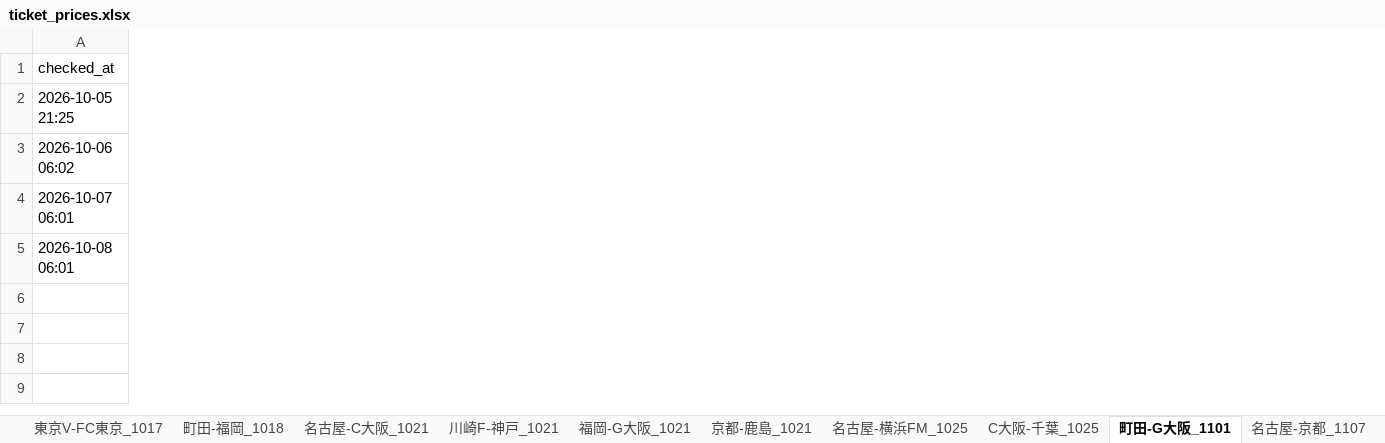
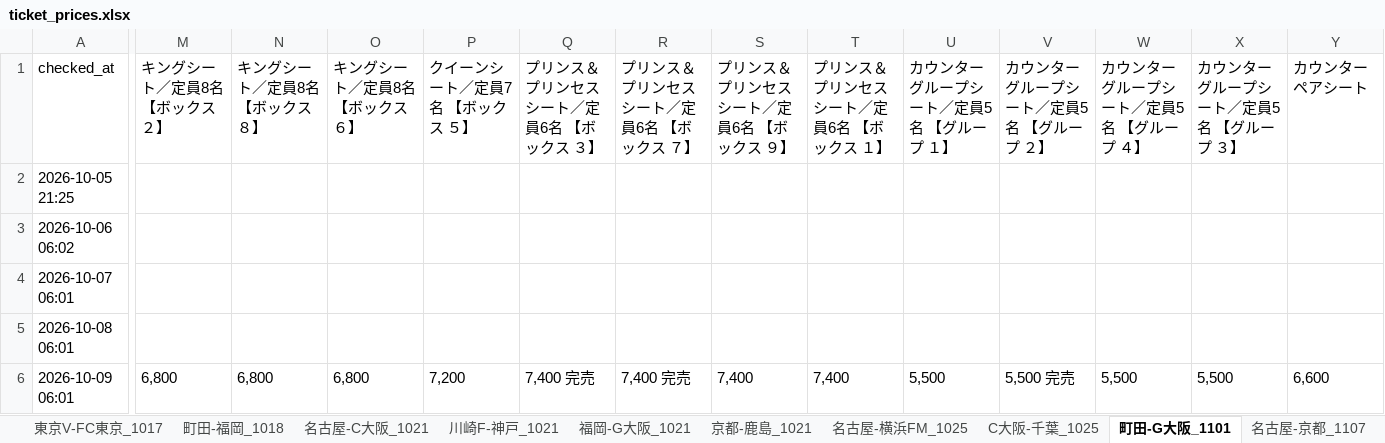
Before and after one commit to bladesofsteel-19/Jticket-monitor, an Excel workbook: ticket_prices.xlsx, sheet 町田-G大阪_1101, drawn as a sheet; only a part is shown, gaps mark what is left out; values as stored, in another font and other column widths than the file's, no borders; rows hold the shown columns only; the diff covers the shown part only; the diff names each change by its address in the sheet, - before the commit and + after, or states it on an @@ line.

```diff
--- a/ticket_prices.xlsx (sheet 町田-G大阪_1101)
+++ b/ticket_prices.xlsx (sheet 町田-G大阪_1101)
+column M (キングシート／定員8名 【ボックス ２】), empty
+column N (キングシート／定員8名 【ボックス ８】), empty
+column O (キングシート／定員8名 【ボックス ６】), empty
+column P (クイーンシート／定員7名 【ボックス ５】), empty
+column Q (プリンス＆プリンセスシート／定員6名 【ボックス ３】), empty
+column R (プリンス＆プリンセスシート／定員6名 【ボックス ７】), empty
+column S (プリンス＆プリンセスシート／定員6名 【ボックス ９】), empty
+column T (プリンス＆プリンセスシート／定員6名 【ボックス １】), empty
+column U (カウンターグループシート／定員5名 【グループ １】), empty
+column V (カウンターグループシート／定員5名 【グループ ２】), empty
+column W (カウンターグループシート／定員5名 【グループ ４】), empty
+column X (カウンターグループシート／定員5名 【グループ ３】), empty
+column Y (カウンターペアシート), empty
+row 6: 2026-10-09 06:01 | 6,800 | 6,800 | 6,800 | 7,200 | 7,400 完売 | 7,400 完売 | 7,400 | 7,400 | 5,500 | 5,500 完売 | 5,500 | 5,500 | 6,600
```
Also changed, not shown: 2 added columns elsewhere in this sheet, sheet 町田-福岡_1018, sheet 川崎F-神戸_1021, sheet 川崎F-名古屋_1011, sheet 名古屋-C大阪_1021, sheet C大阪-水戸_1205, sheet C大阪-FC東京_1121, 13 more sheets, 1 other file.
